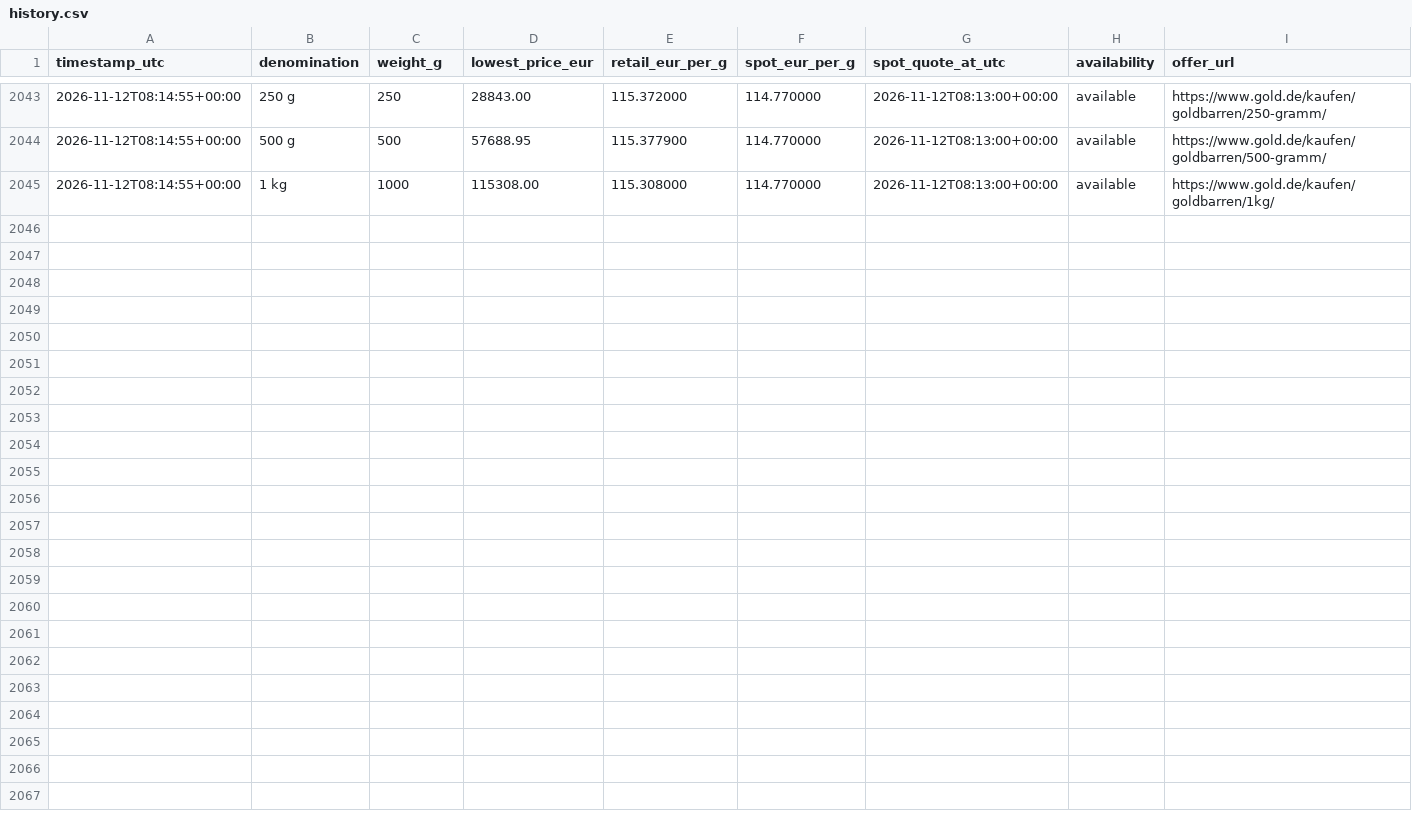
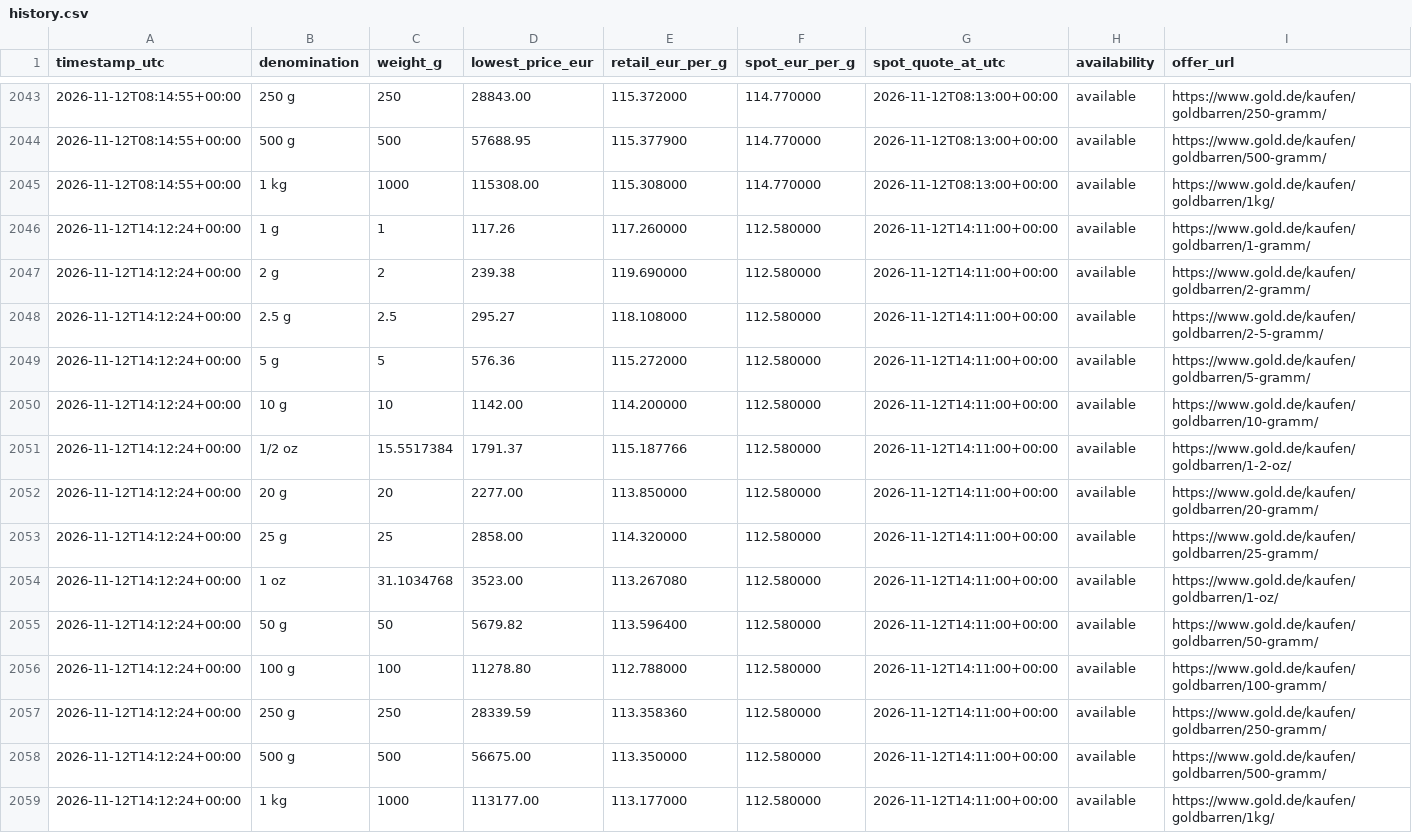
Before and after one commit to ShabazAfraj/gold-price-dashboard, a CSV file: public/data/history.csv, drawn as a sheet; only a part is shown, gaps mark what is left out; rows hold the shown columns only; the diff names each change by its address in the sheet, - before the commit and + after, or states it on an @@ line.

```diff
--- a/public/data/history.csv
+++ b/public/data/history.csv
+row 2046: 2026-11-12T14:12:24+00:00 | 1 g | 1 | 117.26 | 117.260000 | 112.580000 | 2026-11-12T14:11:00+00:00 | available | https://www.gold.de/kaufen/goldbarren/1-gramm/
+row 2047: 2026-11-12T14:12:24+00:00 | 2 g | 2 | 239.38 | 119.690000 | 112.580000 | 2026-11-12T14:11:00+00:00 | available | https://www.gold.de/kaufen/goldbarren/2-gramm/
+row 2048: 2026-11-12T14:12:24+00:00 | 2.5 g | 2.5 | 295.27 | 118.108000 | 112.580000 | 2026-11-12T14:11:00+00:00 | available | https://www.gold.de/kaufen/goldbarren/2-5-gramm/
+row 2049: 2026-11-12T14:12:24+00:00 | 5 g | 5 | 576.36 | 115.272000 | 112.580000 | 2026-11-12T14:11:00+00:00 | available | https://www.gold.de/kaufen/goldbarren/5-gramm/
+row 2050: 2026-11-12T14:12:24+00:00 | 10 g | 10 | 1142.00 | 114.200000 | 112.580000 | 2026-11-12T14:11:00+00:00 | available | https://www.gold.de/kaufen/goldbarren/10-gramm/
+row 2051: 2026-11-12T14:12:24+00:00 | 1/2 oz | 15.5517384 | 1791.37 | 115.187766 | 112.580000 | 2026-11-12T14:11:00+00:00 | available | https://www.gold.de/kaufen/goldbarren/1-2-oz/
+row 2052: 2026-11-12T14:12:24+00:00 | 20 g | 20 | 2277.00 | 113.850000 | 112.580000 | 2026-11-12T14:11:00+00:00 | available | https://www.gold.de/kaufen/goldbarren/20-gramm/
+row 2053: 2026-11-12T14:12:24+00:00 | 25 g | 25 | 2858.00 | 114.320000 | 112.580000 | 2026-11-12T14:11:00+00:00 | available | https://www.gold.de/kaufen/goldbarren/25-gramm/
+row 2054: 2026-11-12T14:12:24+00:00 | 1 oz | 31.1034768 | 3523.00 | 113.267080 | 112.580000 | 2026-11-12T14:11:00+00:00 | available | https://www.gold.de/kaufen/goldbarren/1-oz/
+row 2055: 2026-11-12T14:12:24+00:00 | 50 g | 50 | 5679.82 | 113.596400 | 112.580000 | 2026-11-12T14:11:00+00:00 | available | https://www.gold.de/kaufen/goldbarren/50-gramm/
+row 2056: 2026-11-12T14:12:24+00:00 | 100 g | 100 | 11278.80 | 112.788000 | 112.580000 | 2026-11-12T14:11:00+00:00 | available | https://www.gold.de/kaufen/goldbarren/100-gramm/
+row 2057: 2026-11-12T14:12:24+00:00 | 250 g | 250 | 28339.59 | 113.358360 | 112.580000 | 2026-11-12T14:11:00+00:00 | available | https://www.gold.de/kaufen/goldbarren/250-gramm/
+row 2058: 2026-11-12T14:12:24+00:00 | 500 g | 500 | 56675.00 | 113.350000 | 112.580000 | 2026-11-12T14:11:00+00:00 | available | https://www.gold.de/kaufen/goldbarren/500-gramm/
+row 2059: 2026-11-12T14:12:24+00:00 | 1 kg | 1000 | 113177.00 | 113.177000 | 112.580000 | 2026-11-12T14:11:00+00:00 | available | https://www.gold.de/kaufen/goldbarren/1kg/
```
